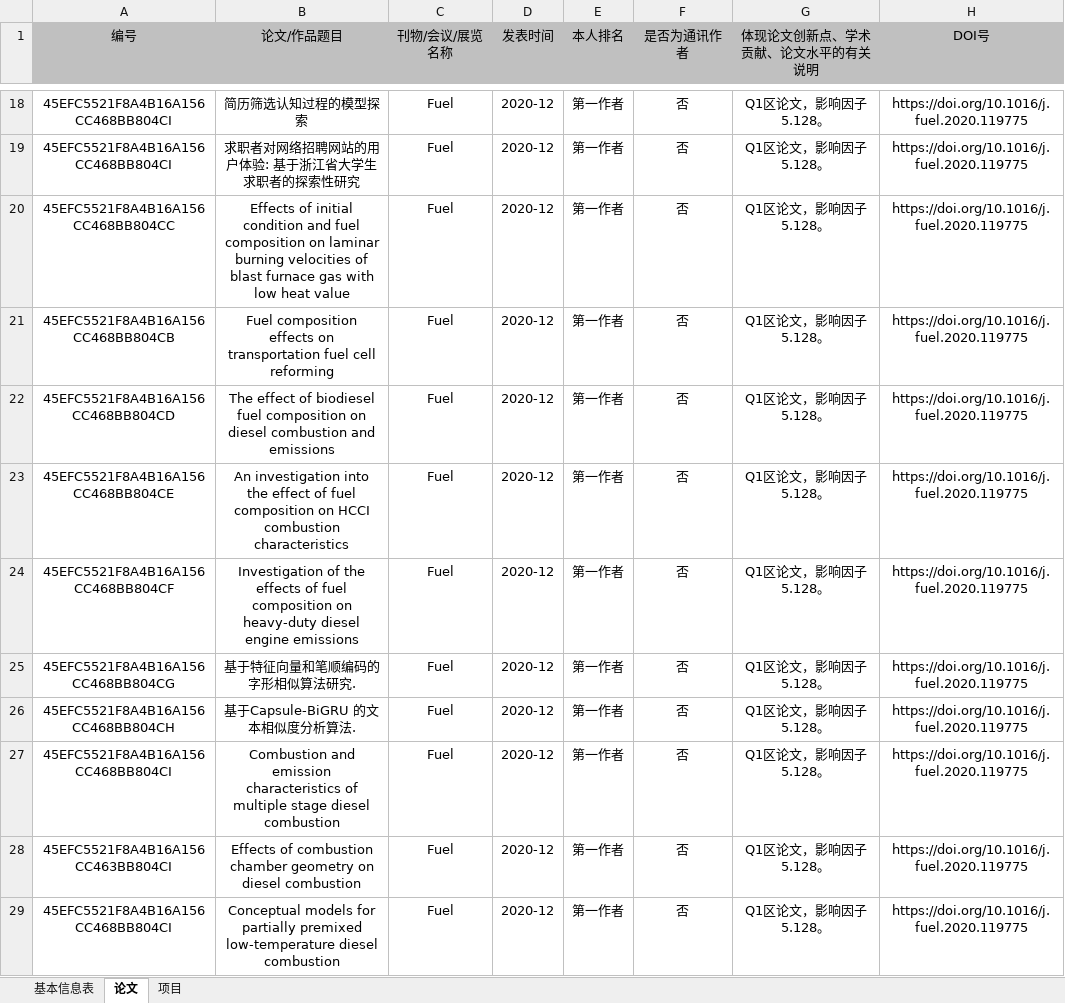
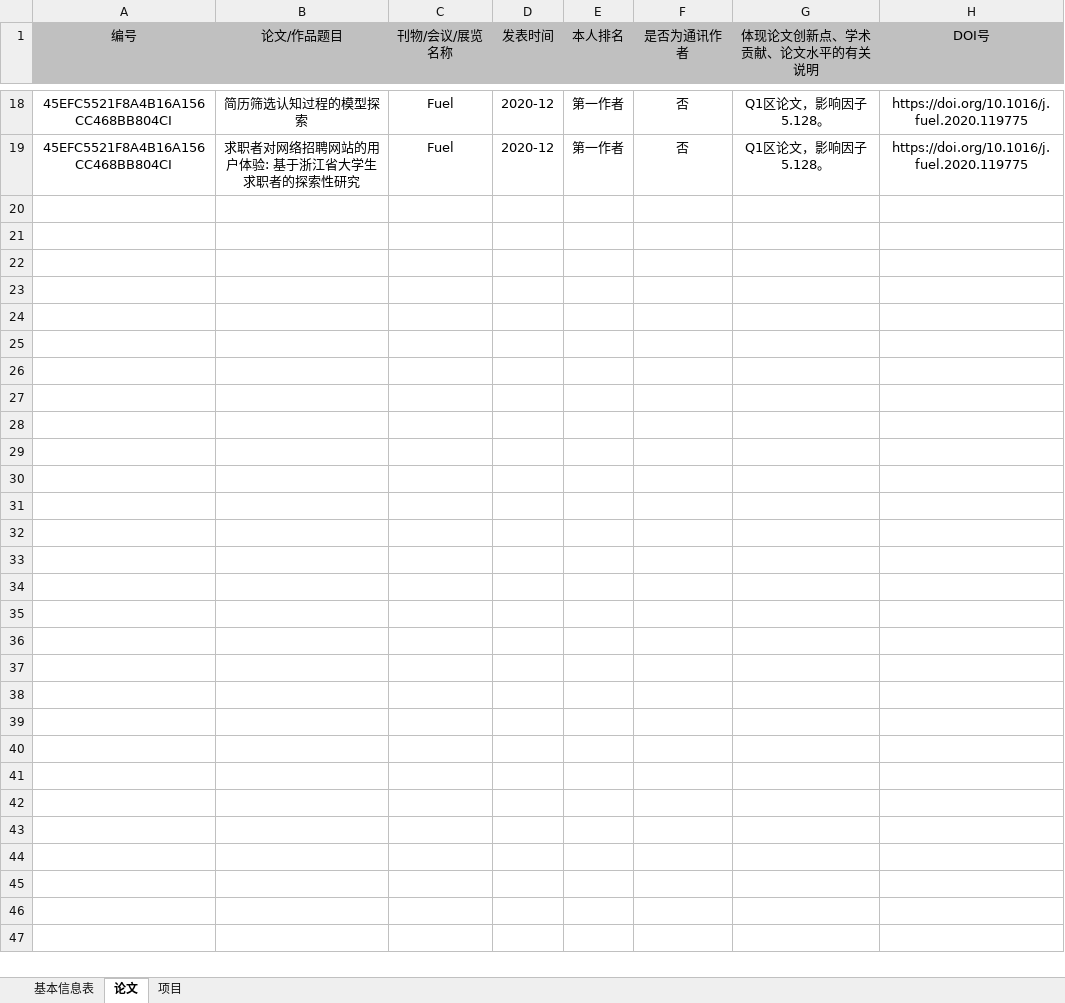
Before and after one commit to CXYhh121/intelligent-resume-evaluation, an Excel workbook: false_paper_data.xlsx, sheet 论文, drawn as a sheet; only a part is shown, gaps mark what is left out; values as stored, in another font and other column widths than the file's, no borders; the diff covers the shown part only; the diff names each change by its address in the sheet, - before the commit and + after, or states it on an @@ line.

```diff
--- a/false_paper_data.xlsx (sheet 论文)
+++ b/false_paper_data.xlsx (sheet 论文)
-row 20: 45EFC5521F8A4B16A156CC468BB804CC | Effects of initial condition and fuel composition on laminar burning velocities of blast furnace gas with low heat value | Fuel | 2020-12 | 第一作者 | 否 | Q1区论文，影响因子5.128。 | https://doi.org/10.1016/j.fuel.2020.119775
-row 21: 45EFC5521F8A4B16A156CC468BB804CB | Fuel composition effects on transportation fuel cell reforming | Fuel | 2020-12 | 第一作者 | 否 | Q1区论文，影响因子5.128。 | https://doi.org/10.1016/j.fuel.2020.119775
-row 22: 45EFC5521F8A4B16A156CC468BB804CD | The effect of biodiesel fuel composition on diesel combustion and emissions | Fuel | 2020-12 | 第一作者 | 否 | Q1区论文，影响因子5.128。 | https://doi.org/10.1016/j.fuel.2020.119775
-row 23: 45EFC5521F8A4B16A156CC468BB804CE | An investigation into the effect of fuel composition on HCCI combustion characteristics | Fuel | 2020-12 | 第一作者 | 否 | Q1区论文，影响因子5.128。 | https://doi.org/10.1016/j.fuel.2020.119775
-row 24: 45EFC5521F8A4B16A156CC468BB804CF | Investigation of the effects of fuel composition on heavy-duty diesel engine emissions | Fuel | 2020-12 | 第一作者 | 否 | Q1区论文，影响因子5.128。 | https://doi.org/10.1016/j.fuel.2020.119775
-row 25: 45EFC5521F8A4B16A156CC468BB804CG | 基于特征向量和笔顺编码的字形相似算法研究. | Fuel | 2020-12 | 第一作者 | 否 | Q1区论文，影响因子5.128。 | https://doi.org/10.1016/j.fuel.2020.119775
-row 26: 45EFC5521F8A4B16A156CC468BB804CH | 基于Capsule-BiGRU 的文本相似度分析算法. | Fuel | 2020-12 | 第一作者 | 否 | Q1区论文，影响因子5.128。 | https://doi.org/10.1016/j.fuel.2020.119775
-row 27: 45EFC5521F8A4B16A156CC468BB804CI | Combustion and emission characteristics of multiple stage diesel combustion | Fuel | 2020-12 | 第一作者 | 否 | Q1区论文，影响因子5.128。 | https://doi.org/10.1016/j.fuel.2020.119775
-row 28: 45EFC5521F8A4B16A156CC463BB804CI | Effects of combustion chamber geometry on diesel combustion | Fuel | 2020-12 | 第一作者 | 否 | Q1区论文，影响因子5.128。 | https://doi.org/10.1016/j.fuel.2020.119775
-row 29: 45EFC5521F8A4B16A156CC468BB804CI | Conceptual models for partially premixed low-temperature diesel combustion | Fuel | 2020-12 | 第一作者 | 否 | Q1区论文，影响因子5.128。 | https://doi.org/10.1016/j.fuel.2020.119775
```
Also changed, not shown: 80 removed rows elsewhere in this sheet, 3 other files.
